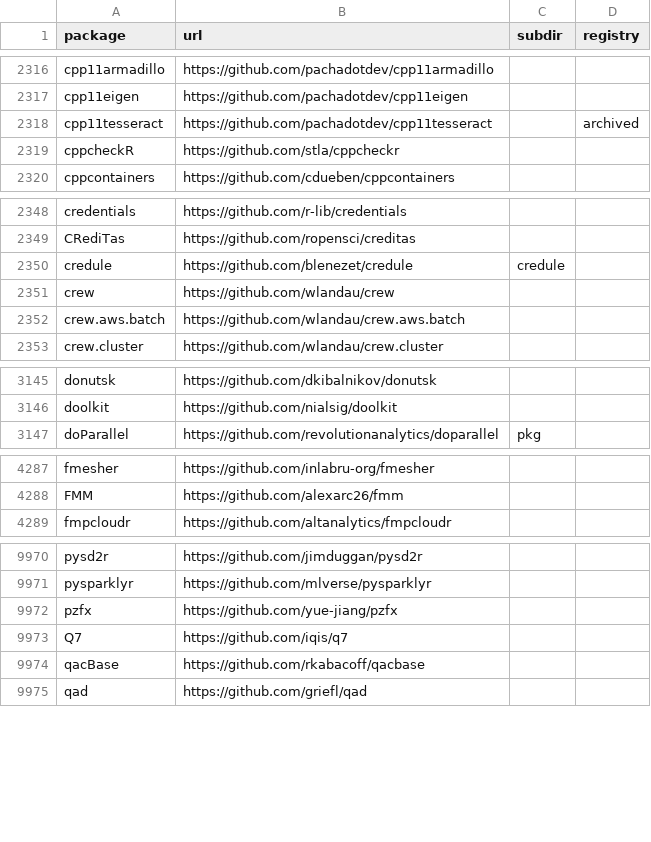
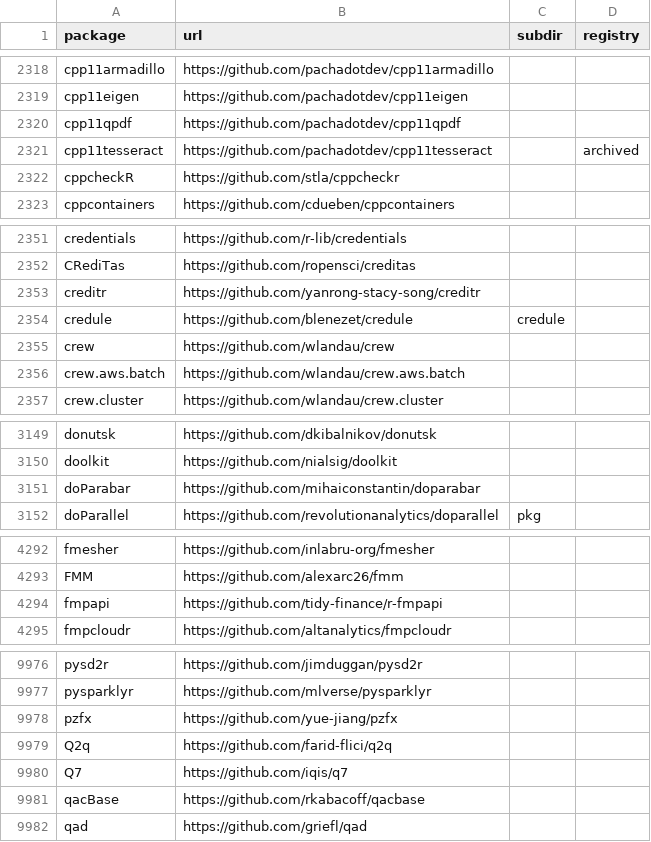
Before and after one commit to r-universe-org/cran-to-git, a CSV file: crantogit.csv, drawn as a sheet; only a part is shown, gaps mark what is left out; the diff covers the shown part only.

```diff
--- a/crantogit.csv
+++ b/crantogit.csv
@@ -2317,2 +2319,3 @@ cpp11armadillo,https://github.com/pachadotdev/cpp11armadillo,,
 cpp11eigen,https://github.com/pachadotdev/cpp11eigen,,
+cpp11qpdf,https://github.com/pachadotdev/cpp11qpdf,,
 cpp11tesseract,https://github.com/pachadotdev/cpp11tesseract,,archived
@@ -2349,2 +2352,3 @@ credentials,https://github.com/r-lib/credentials,,
 CRediTas,https://github.com/ropensci/creditas,,
+creditr,https://github.com/yanrong-stacy-song/creditr,,
 credule,https://github.com/blenezet/credule,credule,
@@ -3146,2 +3150,3 @@ donutsk,https://github.com/dkibalnikov/donutsk,,
 doolkit,https://github.com/nialsig/doolkit,,
+doParabar,https://github.com/mihaiconstantin/doparabar,,
 doParallel,https://github.com/revolutionanalytics/doparallel,pkg,
@@ -4288,2 +4293,3 @@ fmesher,https://github.com/inlabru-org/fmesher,,
 FMM,https://github.com/alexarc26/fmm,,
+fmpapi,https://github.com/tidy-finance/r-fmpapi,,
 fmpcloudr,https://github.com/altanalytics/fmpcloudr,,
@@ -9972,2 +9978,3 @@ pysparklyr,https://github.com/mlverse/pysparklyr,,
 pzfx,https://github.com/yue-jiang/pzfx,,
+Q2q,https://github.com/farid-flici/q2q,,
 Q7,https://github.com/iqis/q7,,
```
Also changed, not shown: 6 added rows, 2 removed rows and 1 edited cell elsewhere in this file, archived.csv, universes.csv, 20 other files.
